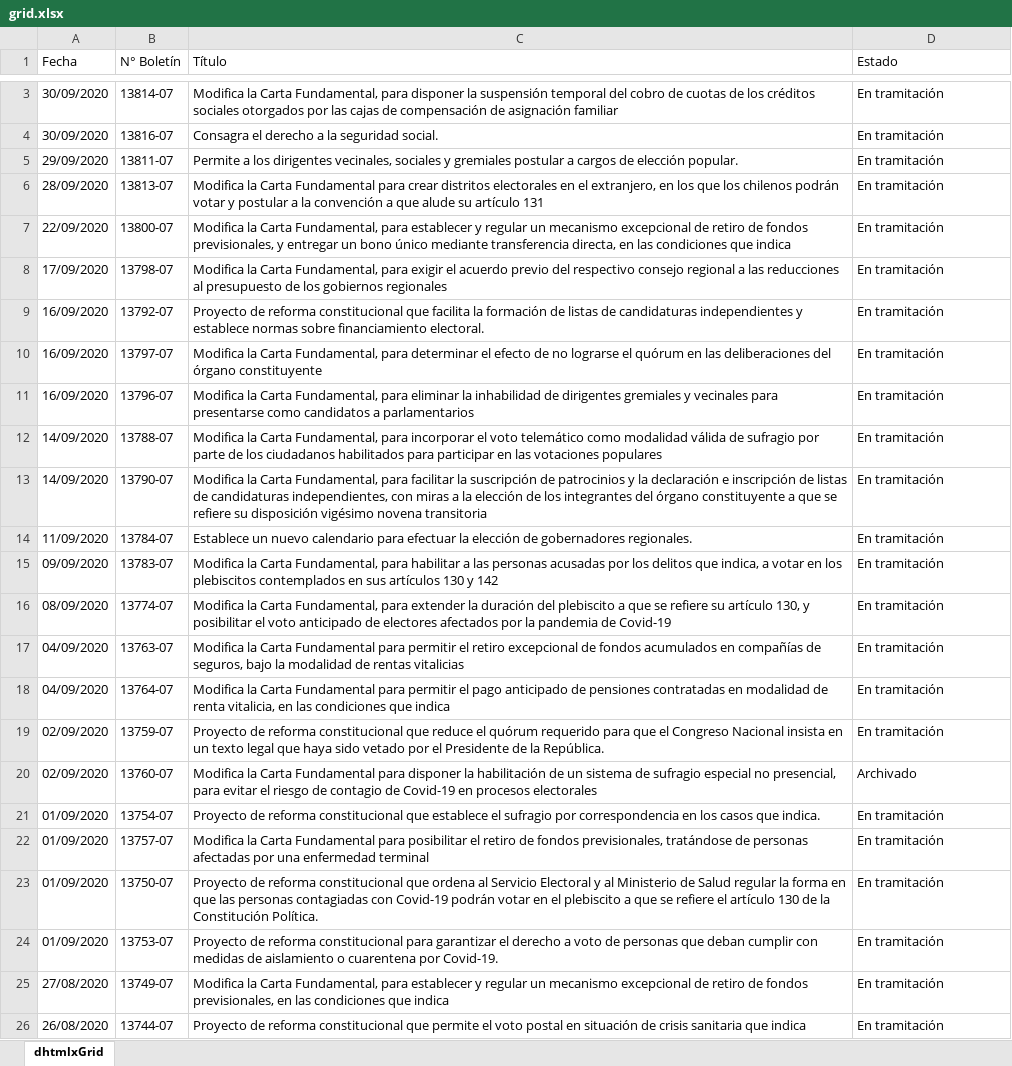
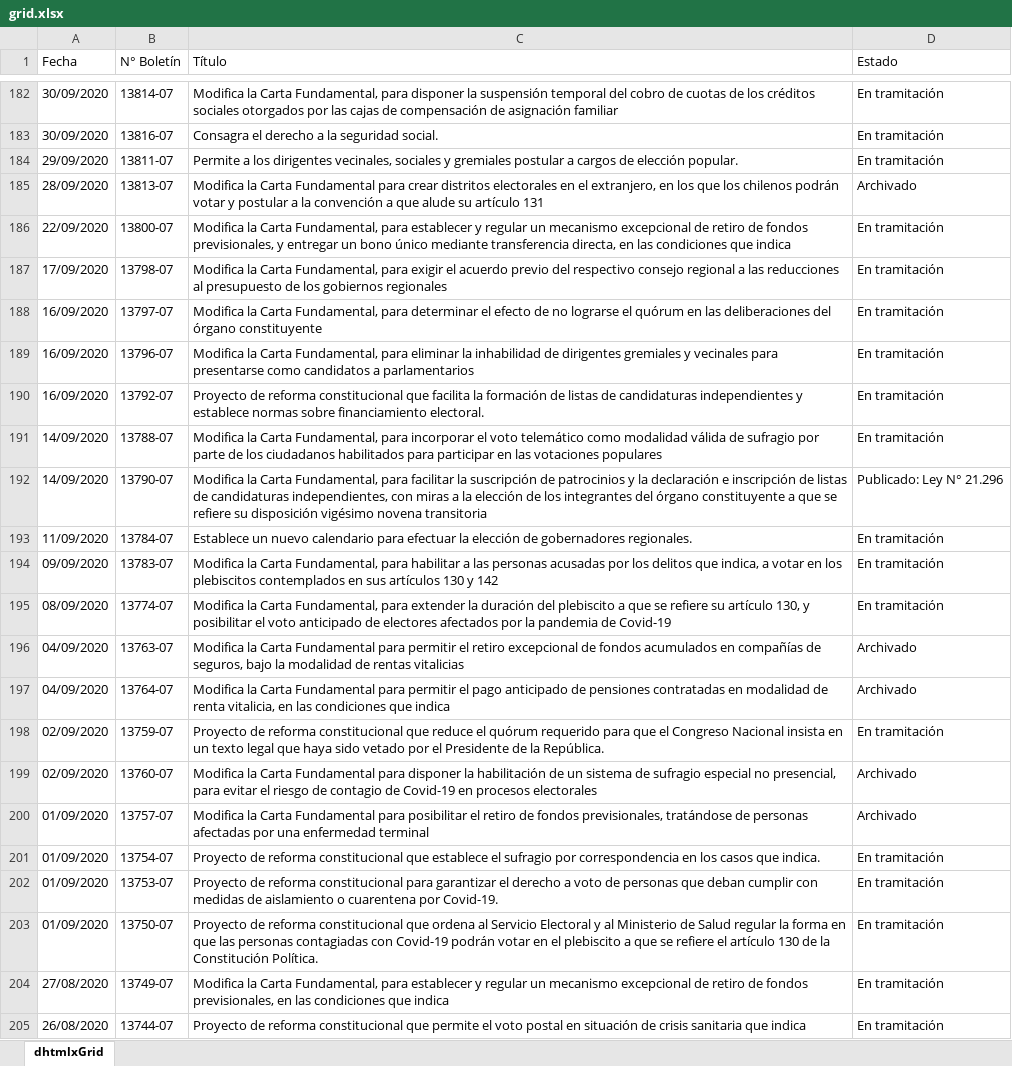
Before and after one commit to fbecerra/reformas, an Excel workbook: data/grid.xlsx, sheet dhtmlxGrid, drawn as a sheet; only a part is shown, gaps mark what is left out; values as stored, in another font and other column widths than the file's, no cell formats; removed rows and columns are numbered as before the commit, all else as after; the diff covers the shown part only; the diff names each change by its address in the sheet, - before the commit and + after, or states it on an @@ line.

Commit message:
update data

```diff
--- a/data/grid.xlsx (sheet dhtmlxGrid)
+++ b/data/grid.xlsx (sheet dhtmlxGrid)
-D185 (Estado): En tramitación
+D185 (Estado): Archivado
@@ row 9 moved to row 190: 16/09/2020 @@
-D192 (Estado): En tramitación
+D192 (Estado): Publicado: Ley N° 21.296
-D196:D197 (Estado): En tramitación
+D196:D197 (Estado): Archivado
+row 200: 01/09/2020 | 13757-07 | Modifica la Carta Fundamental para posibilitar el retiro de fondos previsionales, tratándose de personas afectadas por una enfermedad terminal | Archivado
-B202 (N° Boletín): 13757-07
+B202 (N° Boletín): 13753-07
-C202 (Título): Modifica la Carta Fundamental para posibilitar el retiro de fondos previsionales, tratándose de personas afectadas por una enfermedad terminal
+C202 (Título): Proyecto de reforma constitucional para garantizar el derecho a voto de personas que deban cumplir con medidas de aislamiento o cuarentena por Covid-19.
-row 24: 01/09/2020 | 13753-07 | Proyecto de reforma constitucional para garantizar el derecho a voto de personas que deban cumplir con medidas de aislamiento o cuarentena por Covid-19. | En tramitación
```
Also changed, not shown: 184 added rows, 5 removed rows, 78 moved rows and 9 edited cells elsewhere in this sheet, cell formats, 1 other file.
